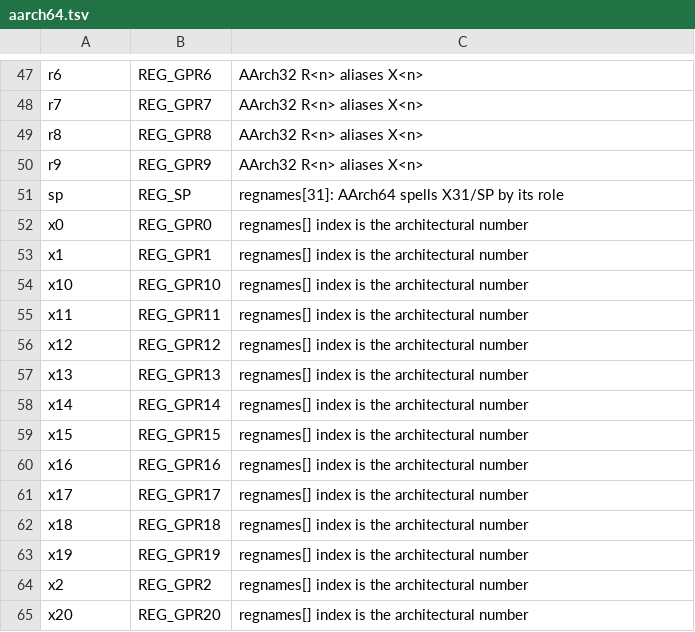
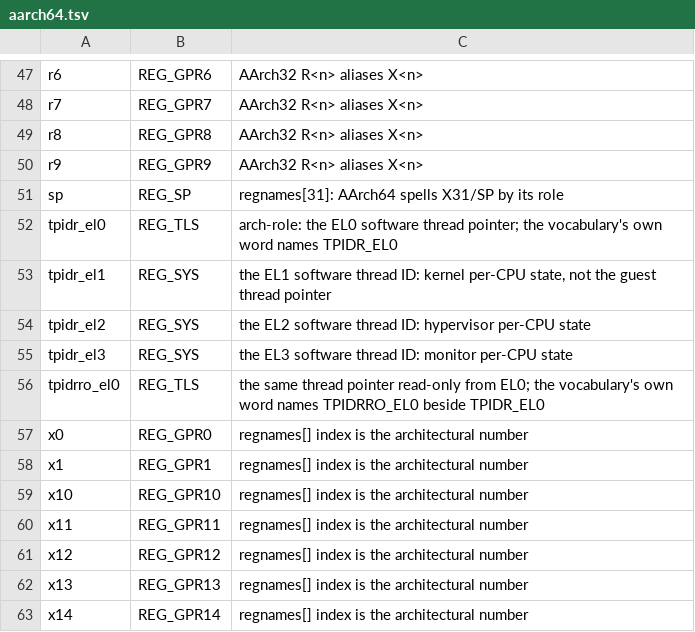
Before and after one commit to maccoymerrell/qemu, a TSV file: contrib/plugins/champsim_tracer/regmap/aarch64.tsv, drawn as a sheet; only a part is shown, gaps mark what is left out; the shorter side is filled out with more unchanged rows; the diff names each change by its address in the sheet, - before the commit and + after, or states it on an @@ line.

Commit message:
target/arm: the thread pointer is a register, so it gets declared and named
`msr tpidr_el0, x3` PUBLISHED AN EMPTY DESTINATION LIST and `mrs x3,
tpidr_el0` an empty source list.  The dataflow layer saw the env range --
the translation reads and writes cp15.tpidr_el[0] like any other field --
but no register had been declared over that range, so the row had no name
to carry and the list came out empty.  A register QEMU writes and the
guest reads is a real wire edge; an empty list is a loss, not a silence.

Two things were missing and both are supplied here.

  * a64_translate_init() now declares the TPIDR_ELx file (four entries)
    and TPIDRRO_EL0 (one) from CPUARMState by offsetof/sizeof, the way
    the rest of this target's files are declared.  The build-bug asserts
    keep the name arrays and the array extents tied together, so a future
    EL cannot be added on one side alone.

  * regmap/aarch64.tsv gains the five names, which the generator requires
    before it will emit: tpidr_el0 and tpidrro_el0 carry REG_TLS -- the
    vocabulary's own word names TPIDR_EL0 and TPIDRRO_EL0 -- and
    tpidr_el1/2/3 carry REG_SYS, because the EL1/2/3 software thread IDs
    are kernel, hypervisor and monitor per-CPU state, not the guest thread
    pointer, and naming them REG_TLS would tell a consumer that a kernel
    per-CPU pointer is the thread's.

MEASURED on the gem5 correct-path leg's own p_hint probe, this build
against the tree's:

  0x4000e4  mrs x3, tpidr_el0   src=[]        ->  src=[REG_TLS]
  0x4000e8  msr tpidr_el0, x3   dst=[]        ->  dst=[REG_TLS]

which is what the reference names for both rows.  Whole-population arm
over every probe corpus on this host (32 programs, four ISAs, ASLR
pinned, arm paths made equal length so AT_EXECFN cannot move the guest
stack): wire register sets GAIN 14 / LOSS 0 / new refusals 0, and the
only two decoded bodies that move at all are the two aarch64 probes that
carry these classes.

Signed-off-by: Maccoy Merrell <maccoy.merrell@tamu.edu>

```diff
--- a/contrib/plugins/champsim_tracer/regmap/aarch64.tsv
+++ b/contrib/plugins/champsim_tracer/regmap/aarch64.tsv
+row 52: tpidr_el0 | REG_TLS | arch-role: the EL0 software thread pointer; the vocabulary's own word names TPIDR_EL0
+row 53: tpidr_el1 | REG_SYS | the EL1 software thread ID: kernel per-CPU state, not the guest thread pointer
+row 54: tpidr_el2 | REG_SYS | the EL2 software thread ID: hypervisor per-CPU state
+row 55: tpidr_el3 | REG_SYS | the EL3 software thread ID: monitor per-CPU state
+row 56: tpidrro_el0 | REG_TLS | the same thread pointer read-only from EL0; the vocabulary's own word names TPIDRRO_EL0 beside TPIDR_EL0
```
Also changed, not shown: 1 other file.
